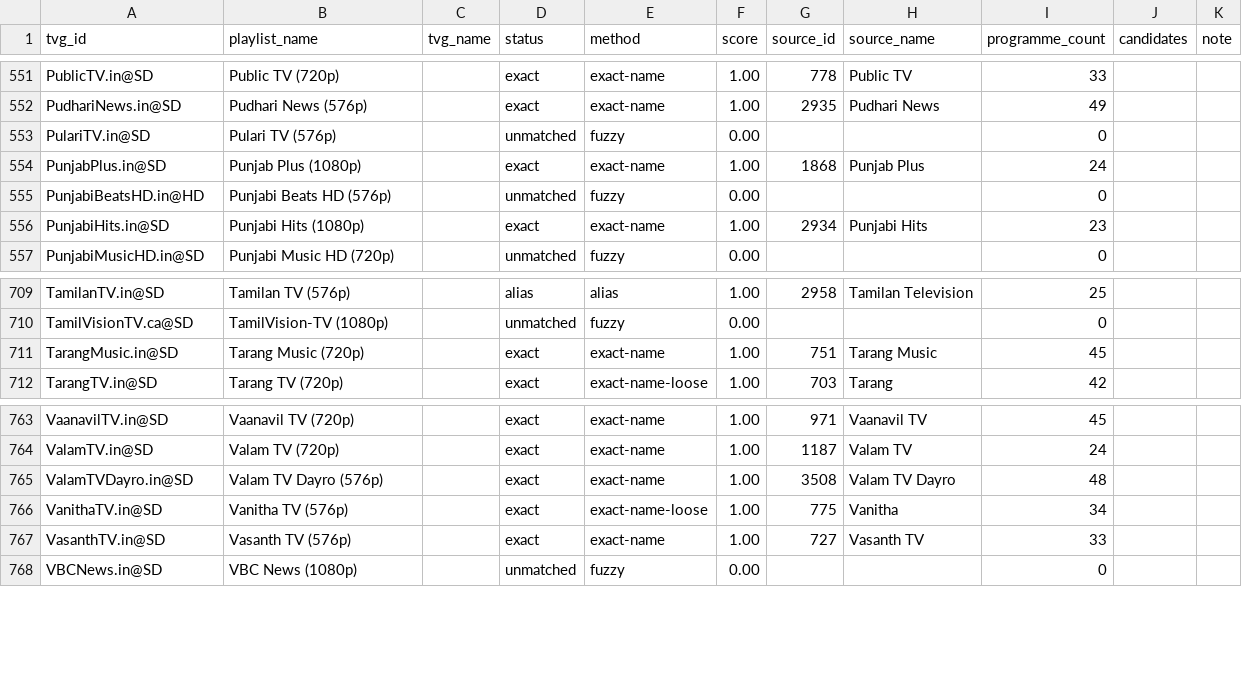
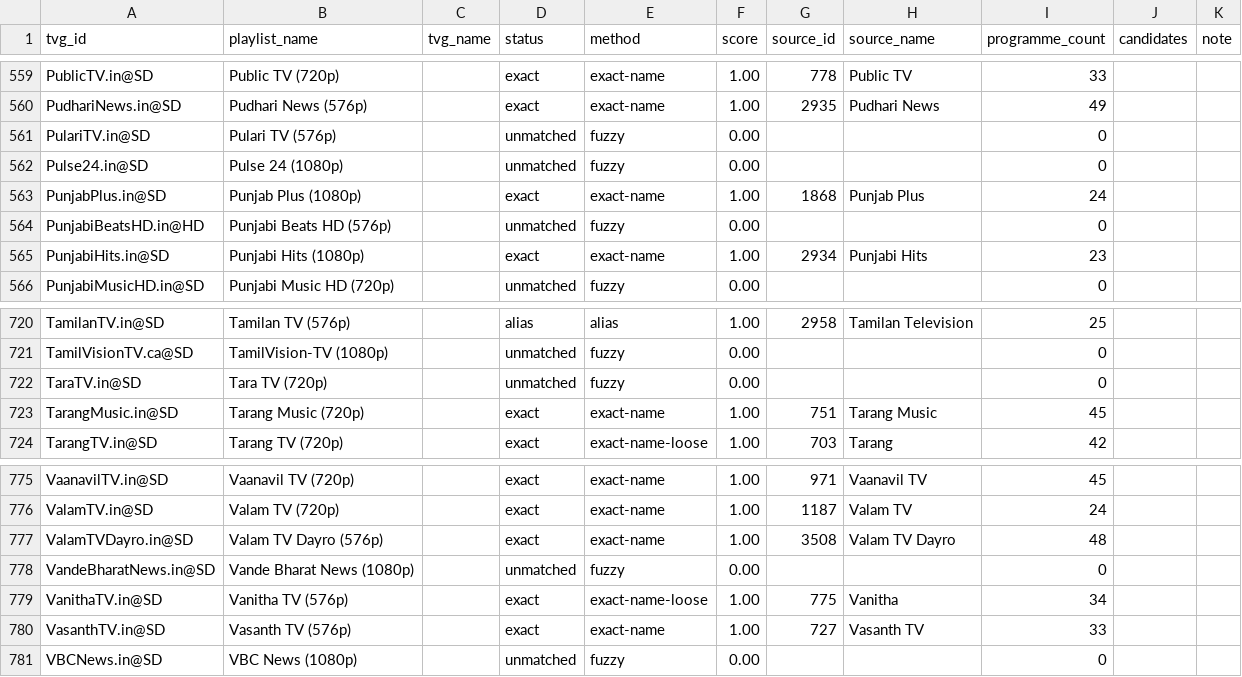
Before and after one commit to Abinanthankv/tvepgjio, a CSV file: epg_match_report.csv, drawn as a sheet; only a part is shown, gaps mark what is left out; the diff covers the shown part only; the diff names each change by its address in the sheet, - before the commit and + after, or states it on an @@ line.

```diff
--- a/epg_match_report.csv
+++ b/epg_match_report.csv
+row 562: Pulse24.in@SD | Pulse 24 (1080p) |  | unmatched | fuzzy | 0.00 |  |  | 0
+row 722: TaraTV.in@SD | Tara TV (720p) |  | unmatched | fuzzy | 0.00 |  |  | 0
+row 778: VandeBharatNews.in@SD | Vande Bharat News (1080p) |  | unmatched | fuzzy | 0.00 |  |  | 0
```
Also changed, not shown: 10 added rows elsewhere in this file, 3 other files.
